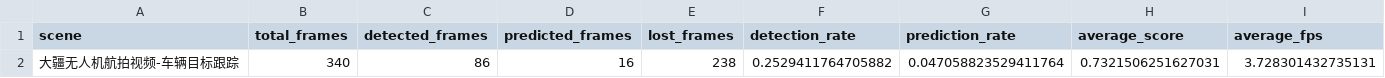
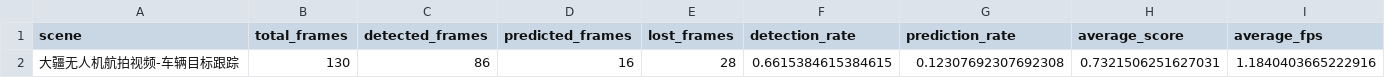
Before and after one commit to quji1234561/Track, a CSV file: outputs/metrics/scene2_car_metrics.csv, drawn as a sheet.

```diff
--- a/outputs/metrics/scene2_car_metrics.csv
+++ b/outputs/metrics/scene2_car_metrics.csv
@@ -1,2 +1,2 @@
 scene,total_frames,detected_frames,predicted_frames,lost_frames,detection_rate,prediction_rate,average_score,average_fps
-大疆无人机航拍视频-车辆目标跟踪,340,86,16,238,0.2529411764705882,0.047058823529411764,0.7321506251627031,3.728301432735131
+大疆无人机航拍视频-车辆目标跟踪,130,86,16,28,0.6615384615384615,0.12307692307692308,0.7321506251627031,1.1840403665222916
```
Also changed, not shown: outputs/metrics/scene3_bicycle_metrics.csv, outputs/metrics/scene4_drone_metrics.csv, 5 other files.
